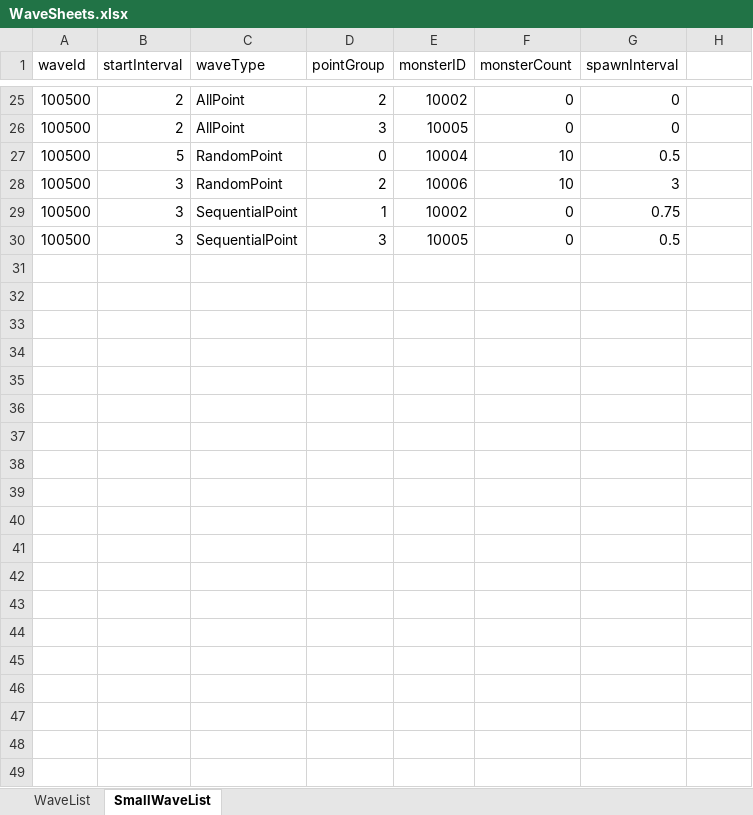
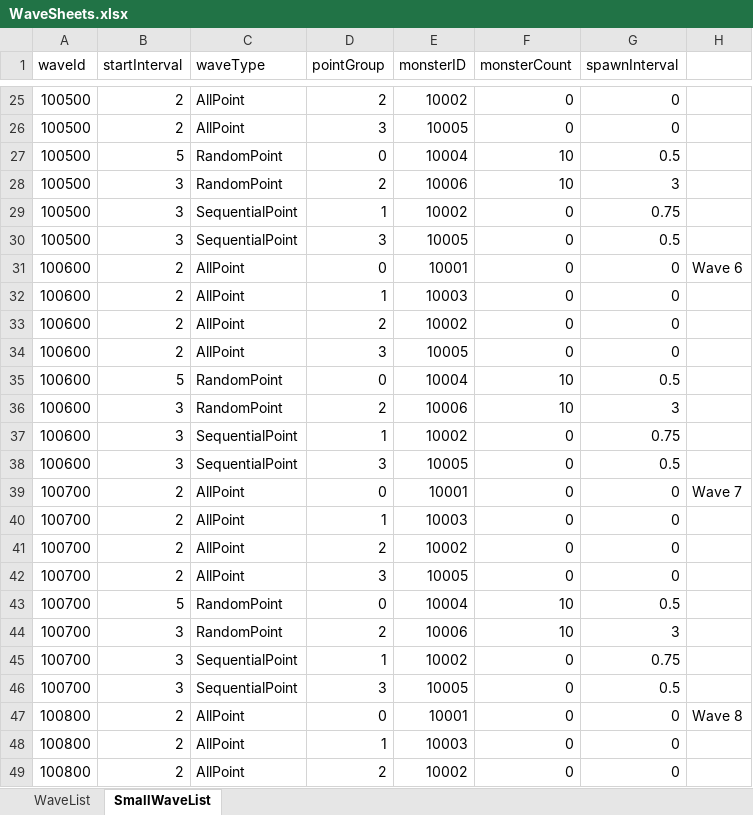
Before and after one commit to udiladido/3D_TEAM12, an Excel workbook: Assets/Resources/Excels/WaveSheets.xlsx, sheet SmallWaveList, drawn as a sheet; only a part is shown, gaps mark what is left out; values as stored, in another font and other column widths than the file's, no borders; the diff covers the shown part only; the diff names each change by its address in the sheet, - before the commit and + after, or states it on an @@ line.

```diff
--- a/Assets/Resources/Excels/WaveSheets.xlsx (sheet SmallWaveList)
+++ b/Assets/Resources/Excels/WaveSheets.xlsx (sheet SmallWaveList)
+row 31: 100600 | 2 | AllPoint | 0 | 10001 | 0 | 0 | Wave 6
+row 32: 100600 | 2 | AllPoint | 1 | 10003 | 0 | 0
+row 33: 100600 | 2 | AllPoint | 2 | 10002 | 0 | 0
+row 34: 100600 | 2 | AllPoint | 3 | 10005 | 0 | 0
+row 35: 100600 | 5 | RandomPoint | 0 | 10004 | 10 | 0.5
+row 36: 100600 | 3 | RandomPoint | 2 | 10006 | 10 | 3
+row 37: 100600 | 3 | SequentialPoint | 1 | 10002 | 0 | 0.75
+row 38: 100600 | 3 | SequentialPoint | 3 | 10005 | 0 | 0.5
+row 39: 100700 | 2 | AllPoint | 0 | 10001 | 0 | 0 | Wave 7
+row 40: 100700 | 2 | AllPoint | 1 | 10003 | 0 | 0
+row 41: 100700 | 2 | AllPoint | 2 | 10002 | 0 | 0
+row 42: 100700 | 2 | AllPoint | 3 | 10005 | 0 | 0
+row 43: 100700 | 5 | RandomPoint | 0 | 10004 | 10 | 0.5
+row 44: 100700 | 3 | RandomPoint | 2 | 10006 | 10 | 3
+row 45: 100700 | 3 | SequentialPoint | 1 | 10002 | 0 | 0.75
+row 46: 100700 | 3 | SequentialPoint | 3 | 10005 | 0 | 0.5
+row 47: 100800 | 2 | AllPoint | 0 | 10001 | 0 | 0 | Wave 8
+row 48: 100800 | 2 | AllPoint | 1 | 10003 | 0 | 0
+row 49: 100800 | 2 | AllPoint | 2 | 10002 | 0 | 0
```
Also changed, not shown: 21 added rows elsewhere in this sheet, sheet WaveList, 6 other files.
